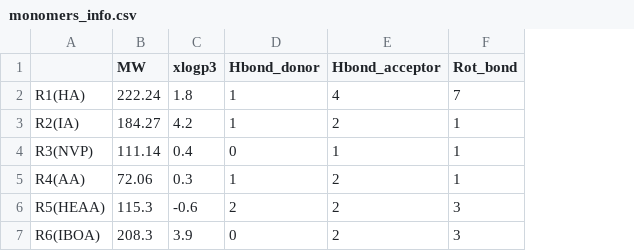
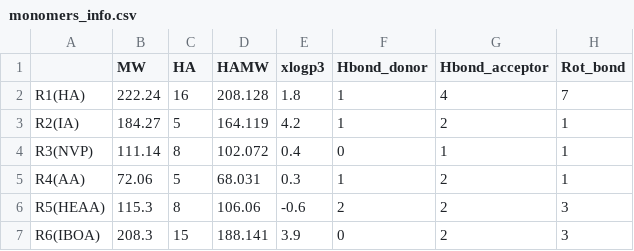
Before and after one commit to sattarik/MOBO_RFcons_LCD3D_6monomers, a CSV file: monomers_info.csv, drawn as a sheet; only a part is shown; the diff names each change by its address in the sheet, - before the commit and + after, or states it on an @@ line.

Commit message:
fixed X_monomer

```diff
--- a/monomers_info.csv
+++ b/monomers_info.csv
+column C (HA), rows 2-7: 16 | 5 | 8 | 5 | 8 | 15
+column D (HAMW), rows 2-7: 208.128 | 164.119 | 102.072 | 68.031 | 106.06 | 188.141
```
Also changed, not shown: 8 other files.
